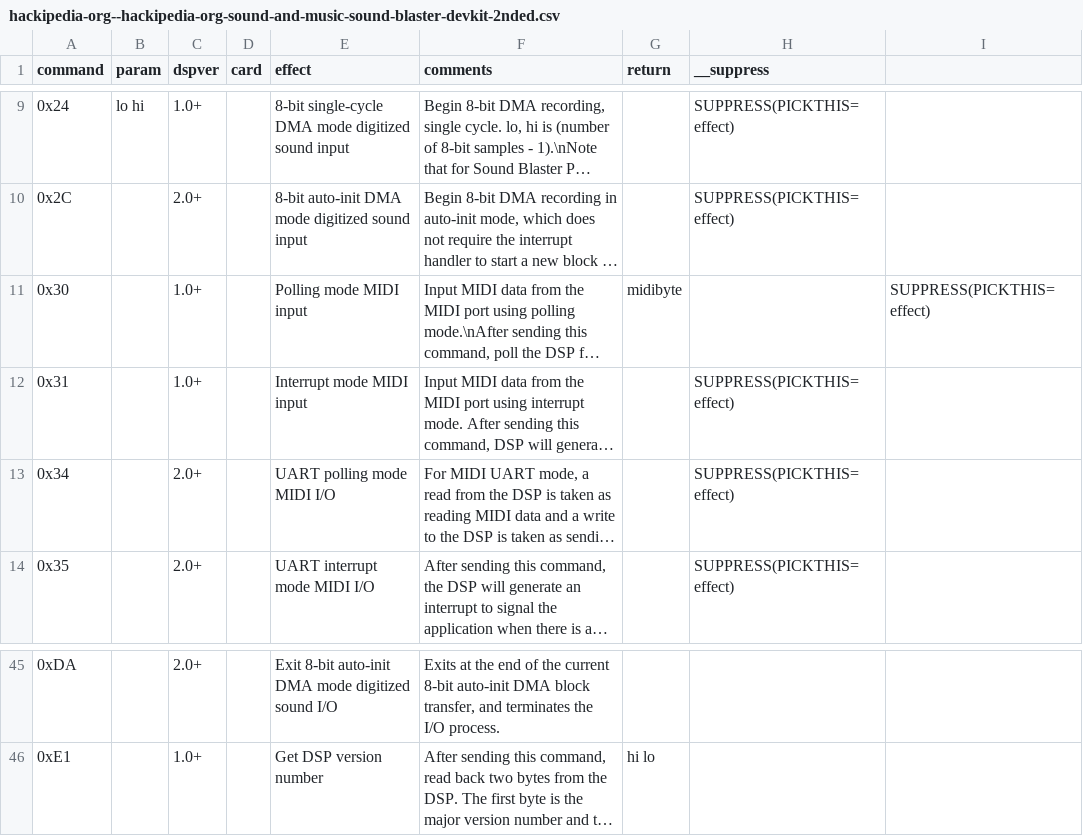
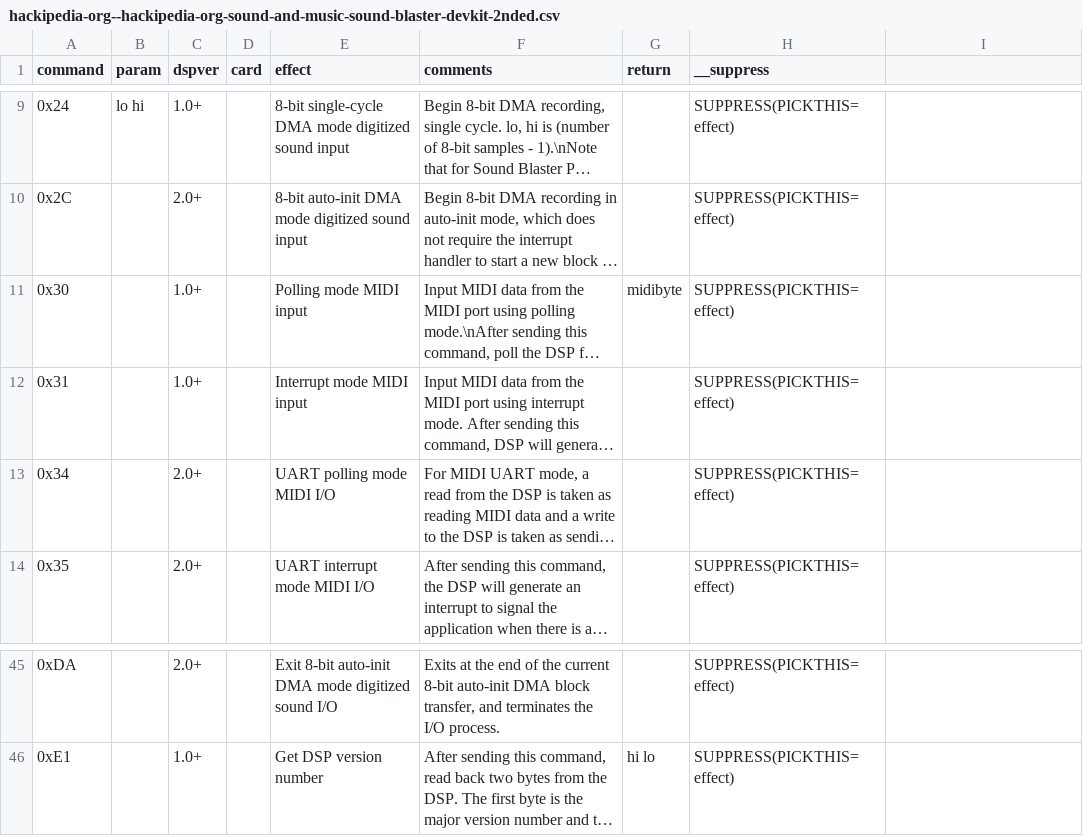
Before and after one commit to joncampbell123/a-pile-of-documentation, a CSV file: tables/sound/ibm/sound-blaster/sound-blaster-dsp-commands/hackipedia-org--hackipedia-org-sound-and-music-sound-blaster-devkit-2nded.csv, drawn as a sheet; only a part is shown, gaps mark what is left out; long unchanged cells end in …; the diff covers the shown part only; the diff names each change by its address in the sheet, - before the commit and + after, or states it on an @@ line.

```diff
--- a/tables/sound/ibm/sound-blaster/sound-blaster-dsp-commands/hackipedia-org--hackipedia-org-sound-and-music-sound-blaster-devkit-2nded.csv
+++ b/tables/sound/ibm/sound-blaster/sound-blaster-dsp-commands/hackipedia-org--hackipedia-org-sound-and-music-sound-blaster-devkit-2nded.csv
-H11 (__suppress): (empty)
+H11 (__suppress): SUPPRESS(PICKTHIS=effect)
-I11: SUPPRESS(PICKTHIS=effect)
+I11: (empty)
-H45:H46 (__suppress): (empty)
+H45:H46 (__suppress): SUPPRESS(PICKTHIS=effect)
```
Also changed, not shown: 30 edited cells elsewhere in this file, tables/sound/ibm/sound-blaster/sound-blaster-dsp-commands/hackipedia-org--hackipedia-org-sound-and-music-sound-blaster-tfms-dsp-commands.csv.
